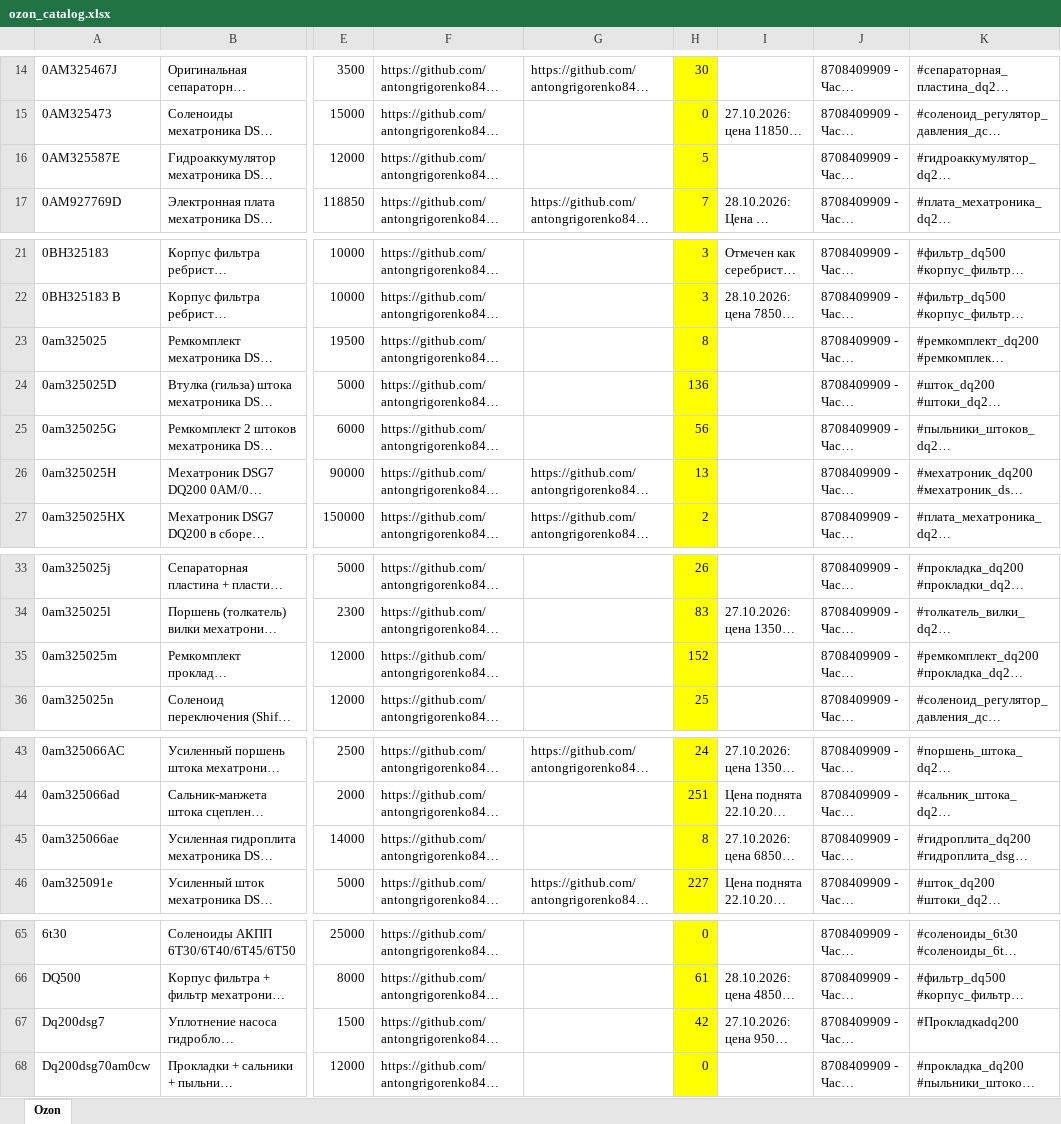
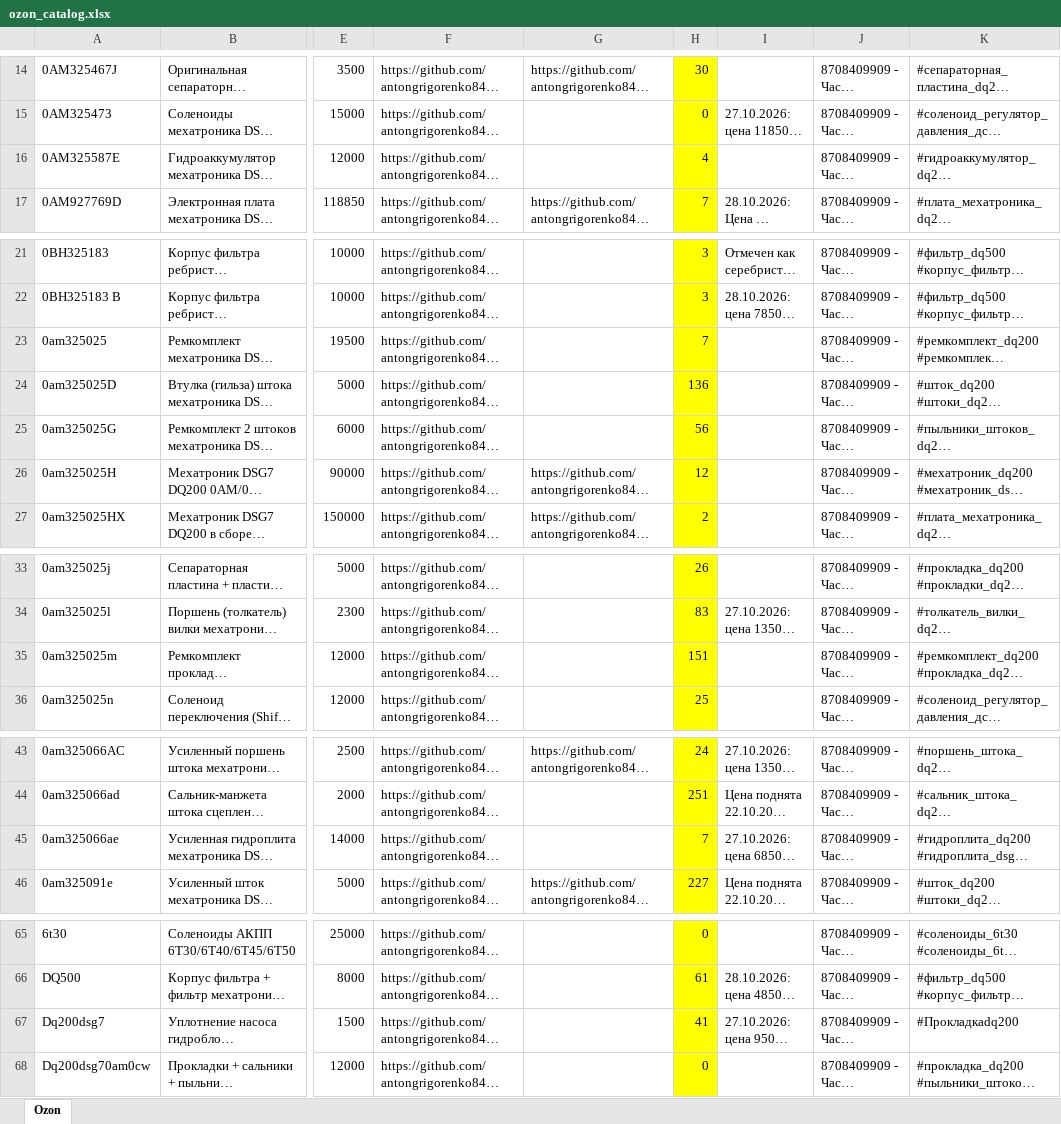
Before and after one commit to antongrigorenko844-prog/marketplace-agent, an Excel workbook: data/ozon_catalog.xlsx, sheet Ozon, drawn as a sheet; only a part is shown, gaps mark what is left out; long unchanged cells end in …; values as stored, in another font and other column widths than the file's, no borders; the diff covers the shown part only; the diff names each change by its address in the sheet, - before the commit and + after, or states it on an @@ line.

```diff
--- a/data/ozon_catalog.xlsx (sheet Ozon)
+++ b/data/ozon_catalog.xlsx (sheet Ozon)
-H16: 5
+H16: 4
-H23: 8
+H23: 7
-H26: 13
+H26: 12
-H35: 152
+H35: 151
-H45: 8
+H45: 7
-H67: 42
+H67: 41
```
Also changed, not shown: 2 edited cells elsewhere in this sheet, data/avito_feed.xlsx, 4 other files.
